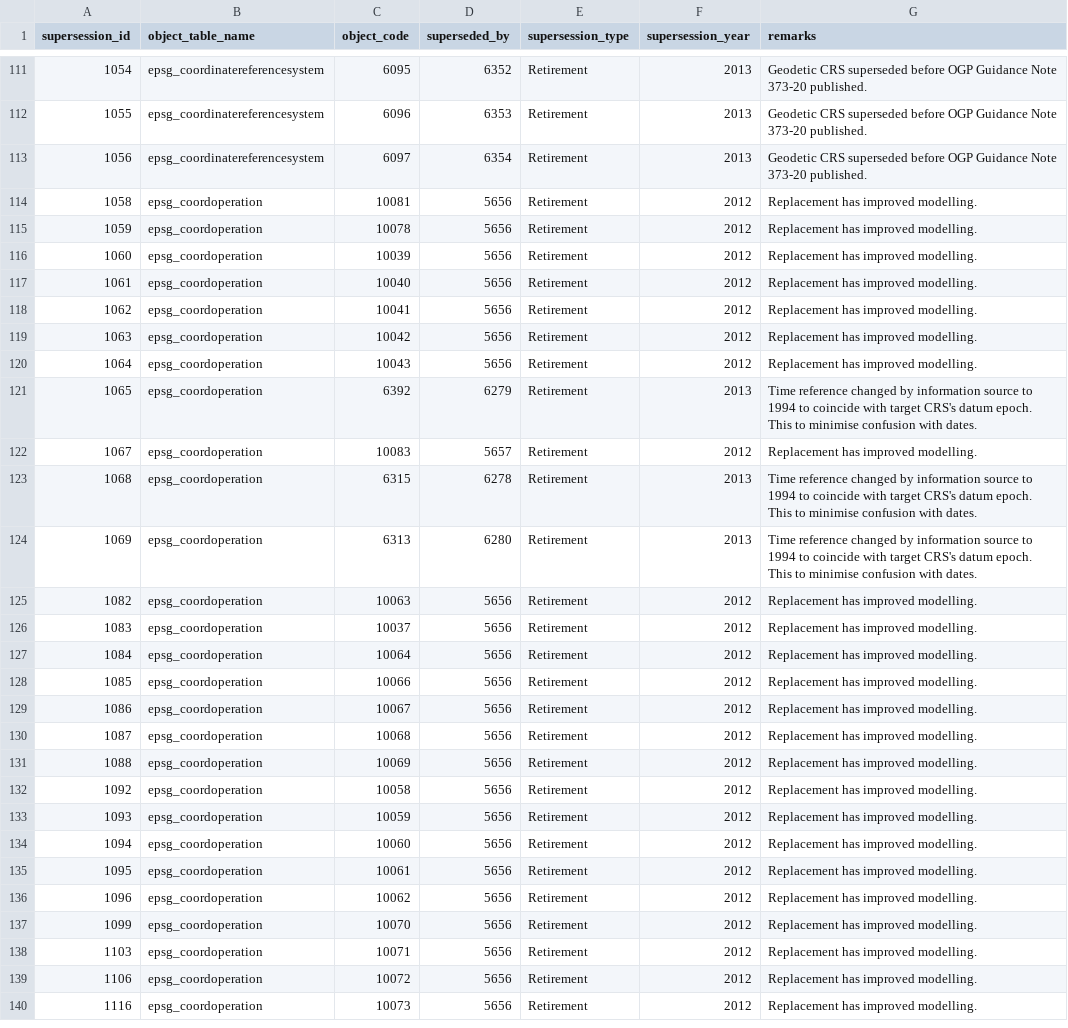
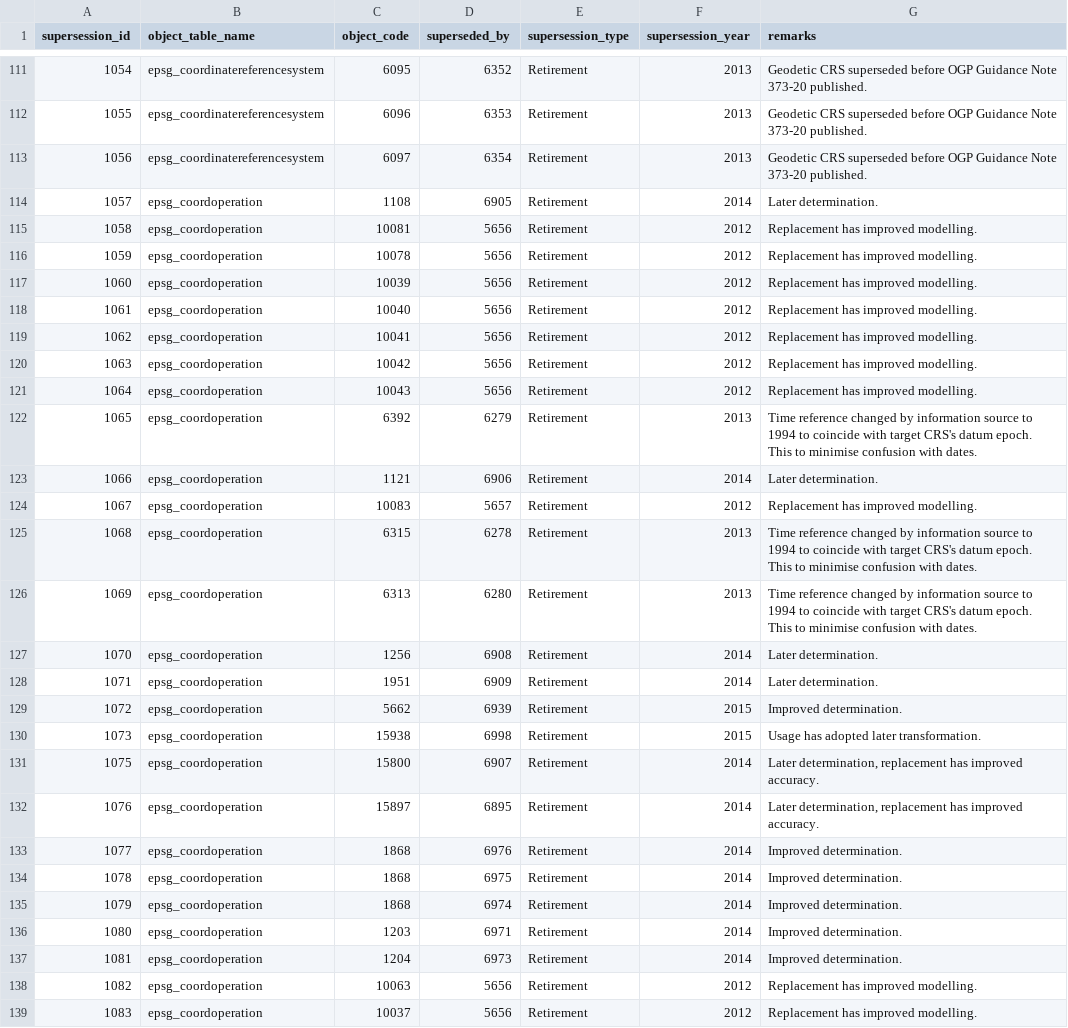
Before and after one commit to OSGeo/libgeotiff, a CSV file: libgeotiff/csv/supersession.csv, drawn as a sheet; only a part is shown, gaps mark what is left out; the shorter side is filled out with more unchanged rows.

```diff
--- a/libgeotiff/csv/supersession.csv
+++ b/libgeotiff/csv/supersession.csv
@@ -113,2 +113,3 @@ supersession_id,object_table_name,object_code,superseded_by,supersession_type,su
 1056,epsg_coordinatereferencesystem,6097,6354,Retirement,2013,Geodetic CRS superseded before OGP Guidance Note 373-20 published.
+1057,epsg_coordoperation,1108,6905,Retirement,2014,Later determination.
 1058,epsg_coordoperation,10081,5656,Retirement,2012,Replacement has improved modelling.
@@ -121,2 +122,3 @@ supersession_id,object_table_name,object_code,superseded_by,supersession_type,su
 1065,epsg_coordoperation,6392,6279,Retirement,2013,Time reference changed by information source to 1994 to coincide with target CRS's datum epoch. This to minimise confusion with dates.
+1066,epsg_coordoperation,1121,6906,Retirement,2014,Later determination.
 1067,epsg_coordoperation,10083,5657,Retirement,2012,Replacement has improved modelling.
@@ -124,2 +126,13 @@ supersession_id,object_table_name,object_code,superseded_by,supersession_type,su
 1069,epsg_coordoperation,6313,6280,Retirement,2013,Time reference changed by information source to 1994 to coincide with target CRS's datum epoch. This to minimise confusion with dates.
+1070,epsg_coordoperation,1256,6908,Retirement,2014,Later determination.
+1071,epsg_coordoperation,1951,6909,Retirement,2014,Later determination.
+1072,epsg_coordoperation,5662,6939,Retirement,2015,Improved determination.
+1073,epsg_coordoperation,15938,6998,Retirement,2015,Usage has adopted later transformation.
+1075,epsg_coordoperation,15800,6907,Retirement,2014,"Later determination, replacement has improved accuracy."
+1076,epsg_coordoperation,15897,6895,Retirement,2014,"Later determination, replacement has improved accuracy."
+1077,epsg_coordoperation,1868,6976,Retirement,2014,Improved determination.
+1078,epsg_coordoperation,1868,6975,Retirement,2014,Improved determination.
+1079,epsg_coordoperation,1868,6974,Retirement,2014,Improved determination.
+1080,epsg_coordoperation,1203,6971,Retirement,2014,Improved determination.
+1081,epsg_coordoperation,1204,6973,Retirement,2014,Improved determination.
 1082,epsg_coordoperation,10063,5656,Retirement,2012,Replacement has improved modelling.
```
Also changed, not shown: libgeotiff/csv/coordinate_operation_method.csv, libgeotiff/csv/coordinate_operation_parameter.csv, 7 other files.
